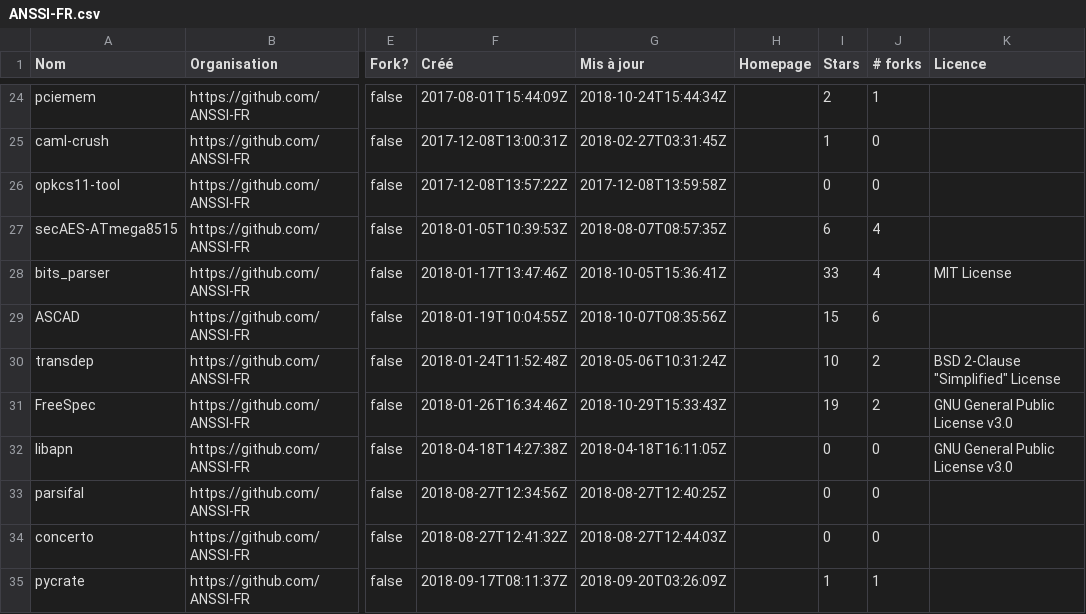
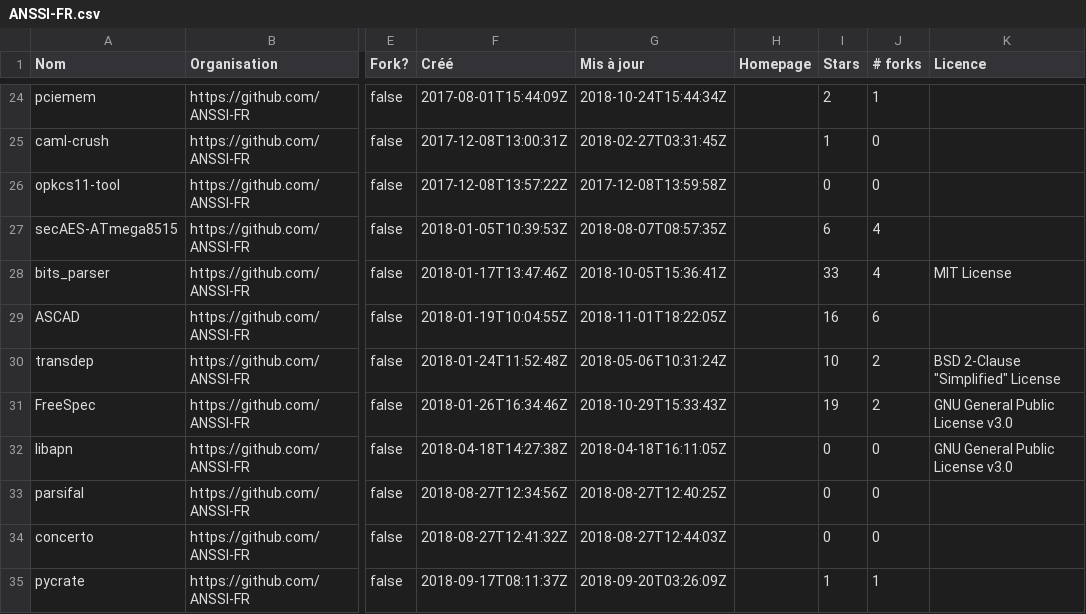
Before and after one commit to etalab/inventaire-codes-sources-organismes-publics, a CSV file: repositories/ANSSI-FR.csv, drawn as a sheet; only a part is shown, gaps mark what is left out; the diff names each change by its address in the sheet, - before the commit and + after, or states it on an @@ line.

```diff
--- a/repositories/ANSSI-FR.csv
+++ b/repositories/ANSSI-FR.csv
-G29 (Mis à jour): 2018-10-07T08:35:56Z
+G29 (Mis à jour): 2018-11-01T18:22:05Z
-I29 (Stars): 15
+I29 (Stars): 16
```
Also changed, not shown: repositories/MTES-MCT.csv, repositories/all_repositories.csv, 4 other files.
